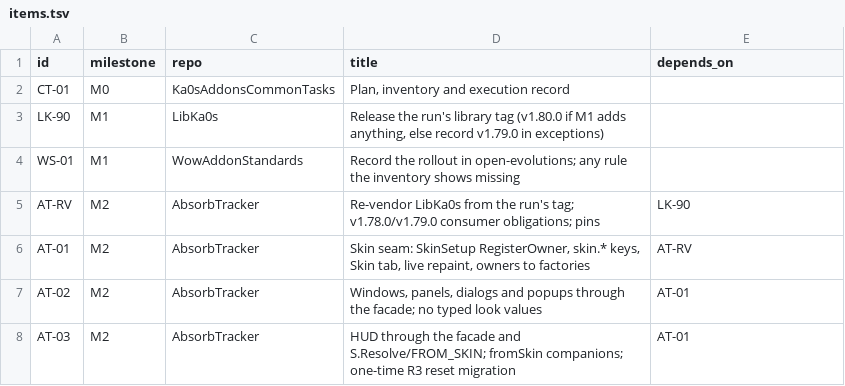
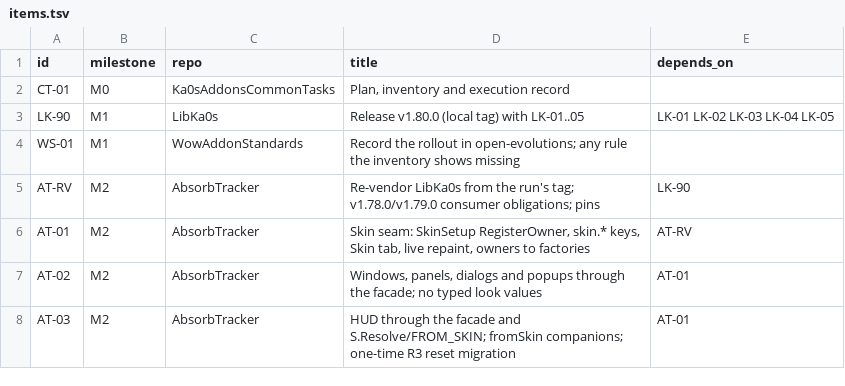
Before and after one commit to tusharsaxena/Ka0sAddonsCommonTasks, a TSV file: docs/2026-10-29-SKINNING_ROLLOUT/items.tsv, drawn as a sheet; only a part is shown.

```diff
--- a/docs/2026-10-29-SKINNING_ROLLOUT/items.tsv
+++ b/docs/2026-10-29-SKINNING_ROLLOUT/items.tsv
@@ -2,3 +2,3 @@ id	milestone	repo	title	depends_on
 CT-01	M0	Ka0sAddonsCommonTasks	Plan, inventory and execution record	
-LK-90	M1	LibKa0s	Release the run's library tag (v1.80.0 if M1 adds anything, else record v1.79.0 in exceptions)	
+LK-90	M1	LibKa0s	Release v1.80.0 (local tag) with LK-01..05	LK-01 LK-02 LK-03 LK-04 LK-05
 WS-01	M1	WowAddonStandards	Record the rollout in open-evolutions; any rule the inventory shows missing	
```
Also changed, not shown: 18 other files.
